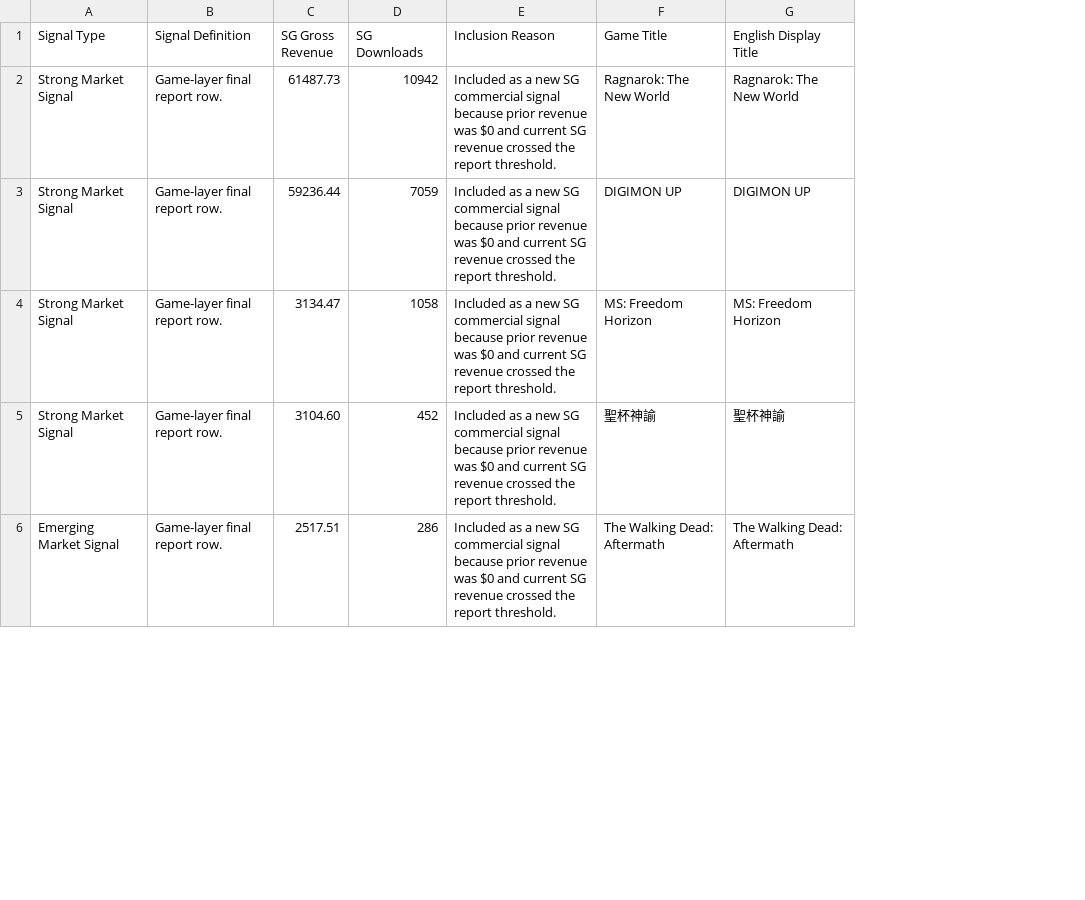
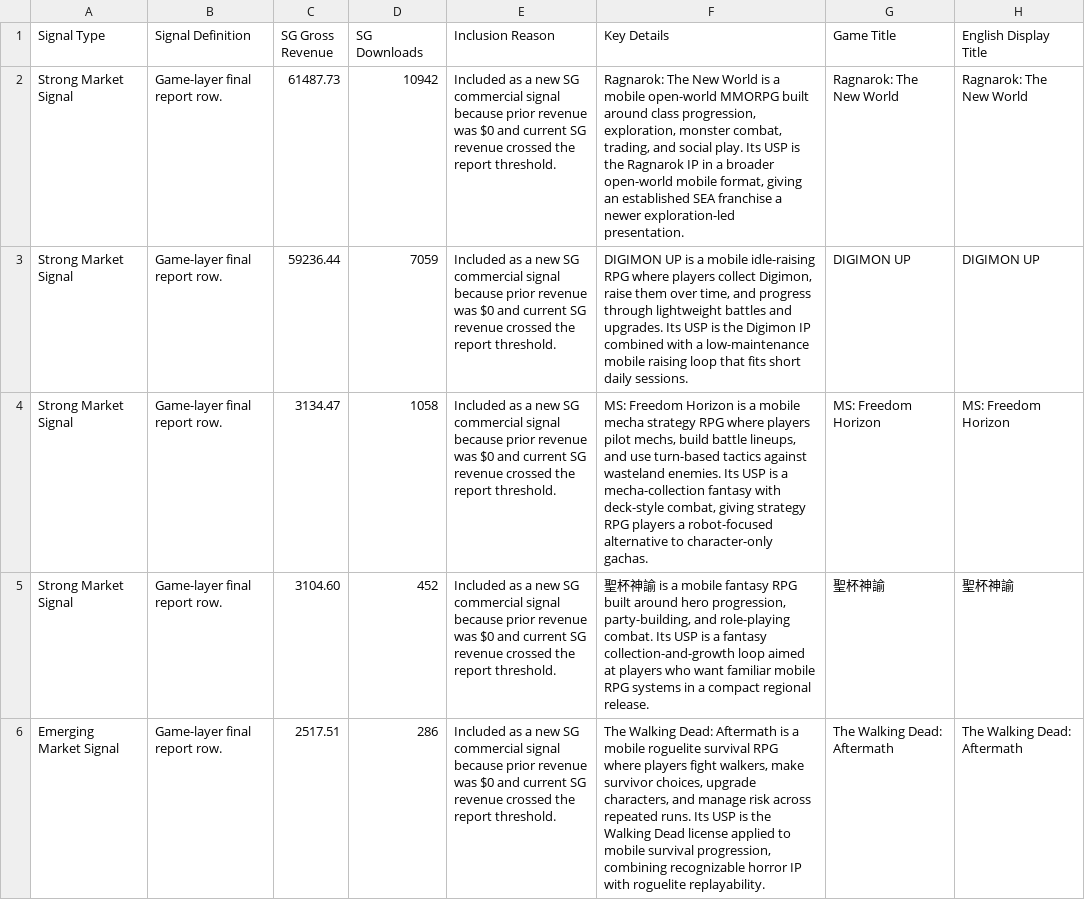
Before and after one commit to ShaunaYong-PlayPark/IBD_Local_Scan, a CSV file: docs/proof-runs/2026-07-21/final_sg_market_scan_current_workflow.csv, drawn as a sheet; only a part is shown; the diff names each change by its address in the sheet, - before the commit and + after, or states it on an @@ line.

Commit message:
Use gameplay summaries for game key details

```diff
--- a/docs/proof-runs/2026-07-21/final_sg_market_scan_current_workflow.csv
+++ b/docs/proof-runs/2026-07-21/final_sg_market_scan_current_workflow.csv
+column F (Key Details), rows 2-6: Ragnarok: The New World is a mobile open-world MMORPG built around class progression, exploration, monster combat, trading, and social play. Its USP is the Ragnarok IP in a broader open-world mobile format, giving an established SEA franchise a newer exploration-led presentation. | DIGIMON UP is a mobile idle-raising RPG where players collect Digimon, raise them over time, and progress through lightweight battles and upgrades. Its USP is the Digimon IP combined with a low-maintenance mobile raising loop that fits short daily sessions. | MS: Freedom Horizon is a mobile mecha strategy RPG where players pilot mechs, build battle lineups, and use turn-based tactics against wasteland enemies. Its USP is a mecha-collection fantasy with deck-style combat, giving strategy RPG players a robot-focused alternative to character-only gachas. | 聖杯神諭 is a mobile fantasy RPG built around hero progression, party-building, and role-playing combat. Its USP is a fantasy collection-and-growth loop aimed at players who want familiar mobile RPG systems in a compact regional release. | The Walking Dead: Aftermath is a mobile roguelite survival RPG where players fight walkers, make survivor choices, upgrade characters, and manage risk across repeated runs. Its USP is the Walking Dead license applied to mobile survival progression, combining recognizable horror IP with roguelite replayability.
```
Also changed, not shown: docs/proof-runs/2026-07-07/final_sg_market_scan_current_workflow.csv, docs/proof-runs/2026-08-04/final_sg_market_scan_current_workflow.csv, 16 other files.
